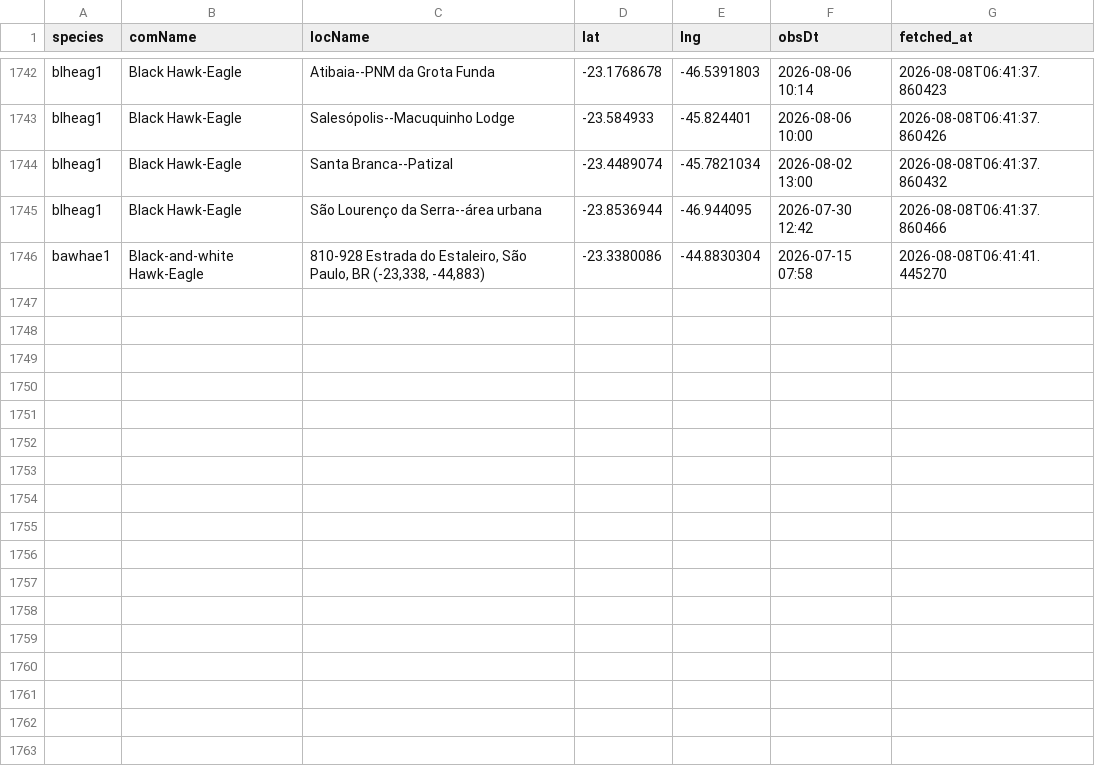
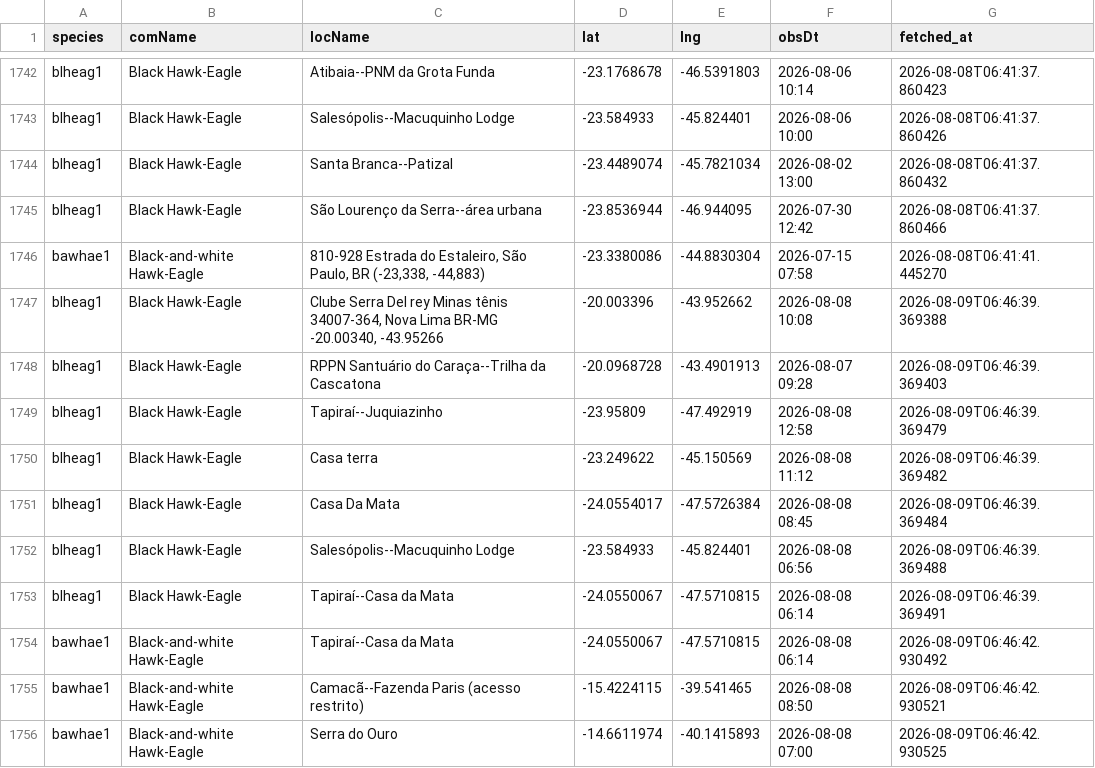
Before and after one commit to LucasEmerickTorrezani/ebird-aguias-de-penacho-dashboard, a CSV file: data/observations.csv, drawn as a sheet; only a part is shown, gaps mark what is left out; the diff names each change by its address in the sheet, - before the commit and + after, or states it on an @@ line.

```diff
--- a/data/observations.csv
+++ b/data/observations.csv
+row 1747: blheag1 | Black Hawk-Eagle | Clube Serra Del rey Minas tênis 34007-364, Nova Lima BR-MG -20.00340, -43.95266 | -20.003396 | -43.952662 | 2026-08-08 10:08 | 2026-08-09T06:46:39.369388
+row 1748: blheag1 | Black Hawk-Eagle | RPPN Santuário do Caraça--Trilha da Cascatona | -20.0968728 | -43.4901913 | 2026-08-07 09:28 | 2026-08-09T06:46:39.369403
+row 1749: blheag1 | Black Hawk-Eagle | Tapiraí--Juquiazinho | -23.95809 | -47.492919 | 2026-08-08 12:58 | 2026-08-09T06:46:39.369479
+row 1750: blheag1 | Black Hawk-Eagle | Casa terra | -23.249622 | -45.150569 | 2026-08-08 11:12 | 2026-08-09T06:46:39.369482
+row 1751: blheag1 | Black Hawk-Eagle | Casa Da Mata | -24.0554017 | -47.5726384 | 2026-08-08 08:45 | 2026-08-09T06:46:39.369484
+row 1752: blheag1 | Black Hawk-Eagle | Salesópolis--Macuquinho Lodge | -23.584933 | -45.824401 | 2026-08-08 06:56 | 2026-08-09T06:46:39.369488
+row 1753: blheag1 | Black Hawk-Eagle | Tapiraí--Casa da Mata | -24.0550067 | -47.5710815 | 2026-08-08 06:14 | 2026-08-09T06:46:39.369491
+row 1754: bawhae1 | Black-and-white Hawk-Eagle | Tapiraí--Casa da Mata | -24.0550067 | -47.5710815 | 2026-08-08 06:14 | 2026-08-09T06:46:42.930492
+row 1755: bawhae1 | Black-and-white Hawk-Eagle | Camacã--Fazenda Paris (acesso restrito) | -15.4224115 | -39.541465 | 2026-08-08 08:50 | 2026-08-09T06:46:42.930521
+row 1756: bawhae1 | Black-and-white Hawk-Eagle | Serra do Ouro | -14.6611974 | -40.1415893 | 2026-08-08 07:00 | 2026-08-09T06:46:42.930525
```
Also changed, not shown: 1 other file.
